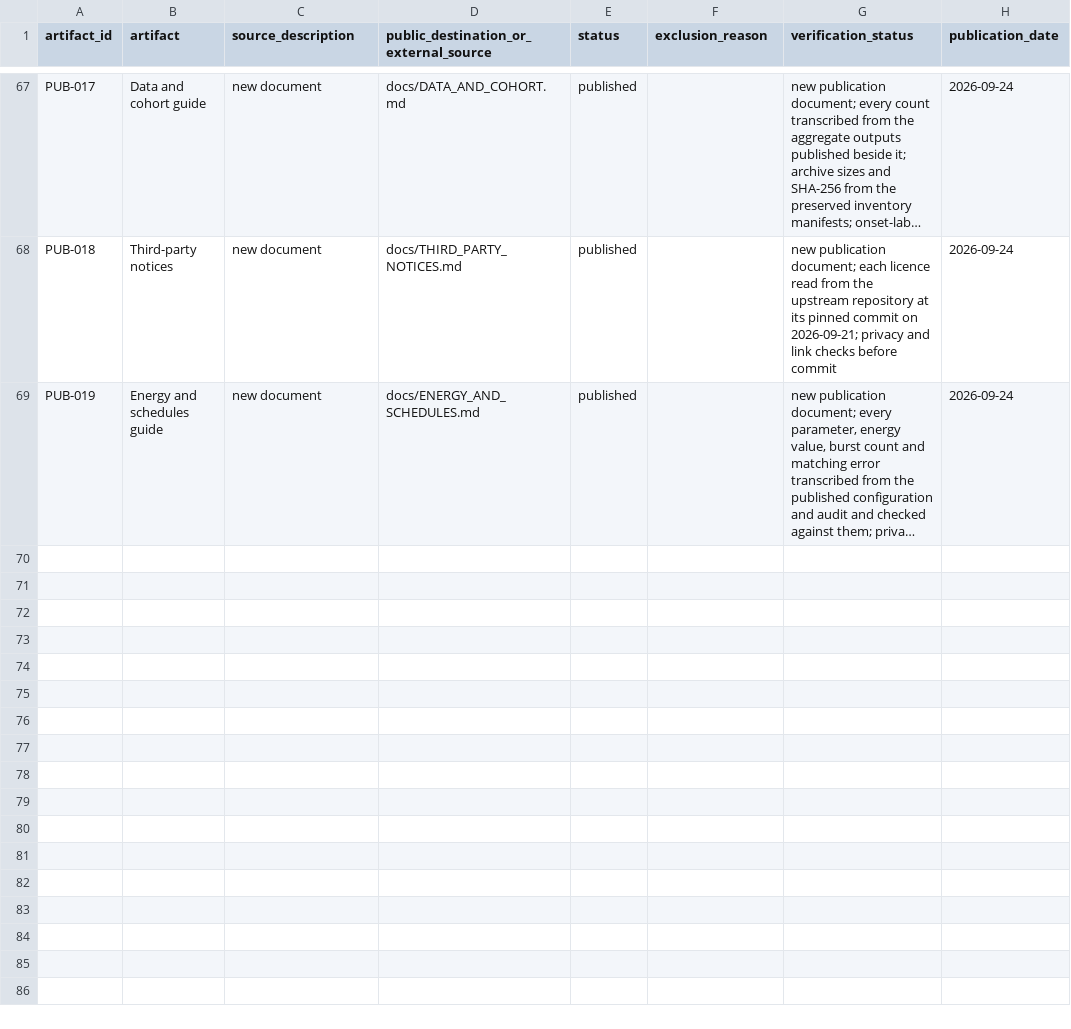
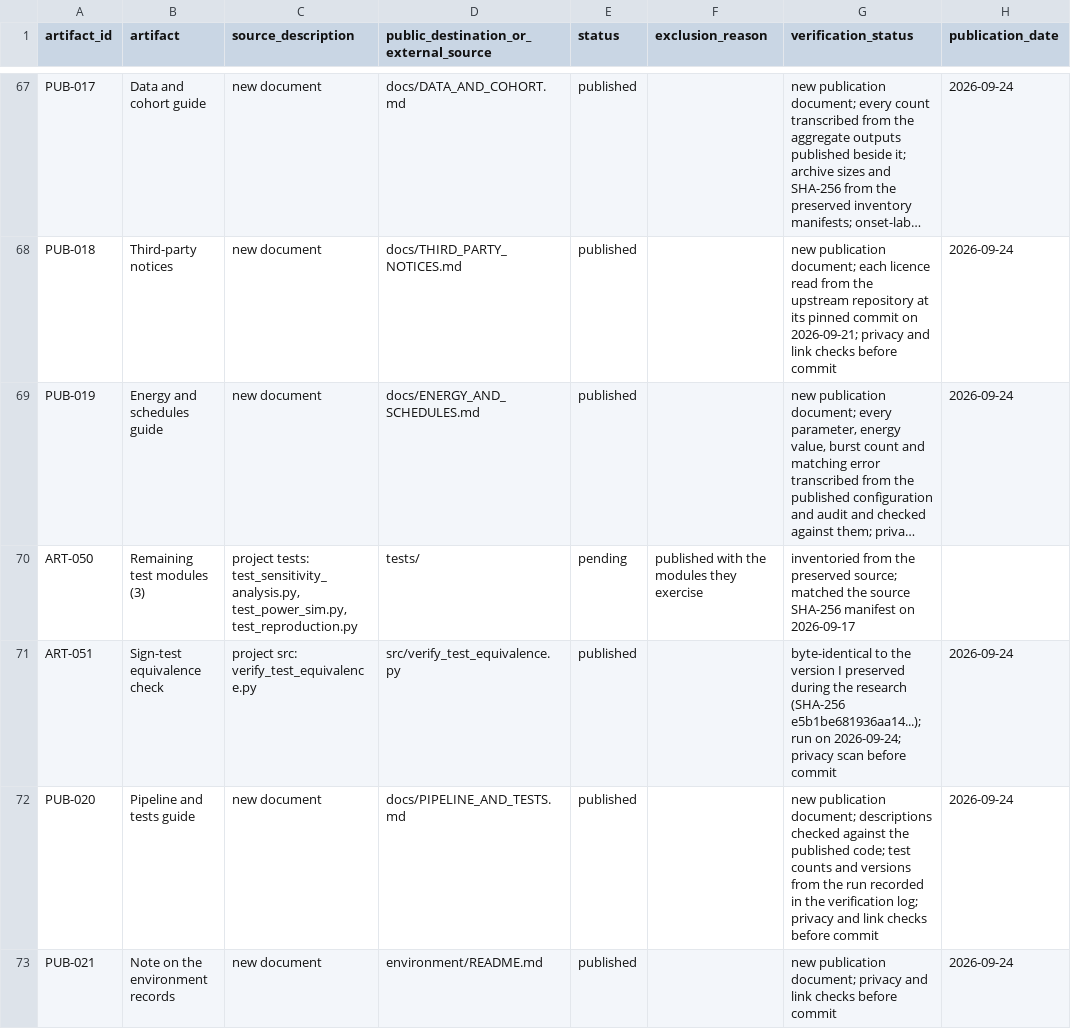
Before and after one commit to hassanjalal789/wearable-infection-sampling-study, a CSV file: evidence/PUBLICATION_MANIFEST.csv, drawn as a sheet; only a part is shown, gaps mark what is left out; long unchanged cells end in …; the diff covers the shown part only; the diff names each change by its address in the sheet, - before the commit and + after, or states it on an @@ line.

Commit message:
archive: publish analysis pipeline environment and tests

```diff
--- a/evidence/PUBLICATION_MANIFEST.csv
+++ b/evidence/PUBLICATION_MANIFEST.csv
+row 70: ART-050 | Remaining test modules (3) | project tests: test_sensitivity_analysis.py, test_power_sim.py, test_reproduction.py | tests/ | pending | published with the modules they exercise | inventoried from the preserved source; matched the source SHA-256 manifest on 2026-09-17
+row 71: ART-051 | Sign-test equivalence check | project src: verify_test_equivalence.py | src/verify_test_equivalence.py | published |  | byte-identical to the version I preserved during the research (SHA-256 e5b1be681936aa14...); run on 2026-09-24; privacy scan before commit | 2026-09-24
+row 72: PUB-020 | Pipeline and tests guide | new document | docs/PIPELINE_AND_TESTS.md | published |  | new publication document; descriptions checked against the published code; test counts and versions from the run recorded in the verification log; privacy and link checks before commit | 2026-09-24
+row 73: PUB-021 | Note on the environment records | new document | environment/README.md | published |  | new publication document; privacy and link checks before commit | 2026-09-24
```
Also changed, not shown: 3 added rows and 26 edited cells elsewhere in this file, 48 other files.
